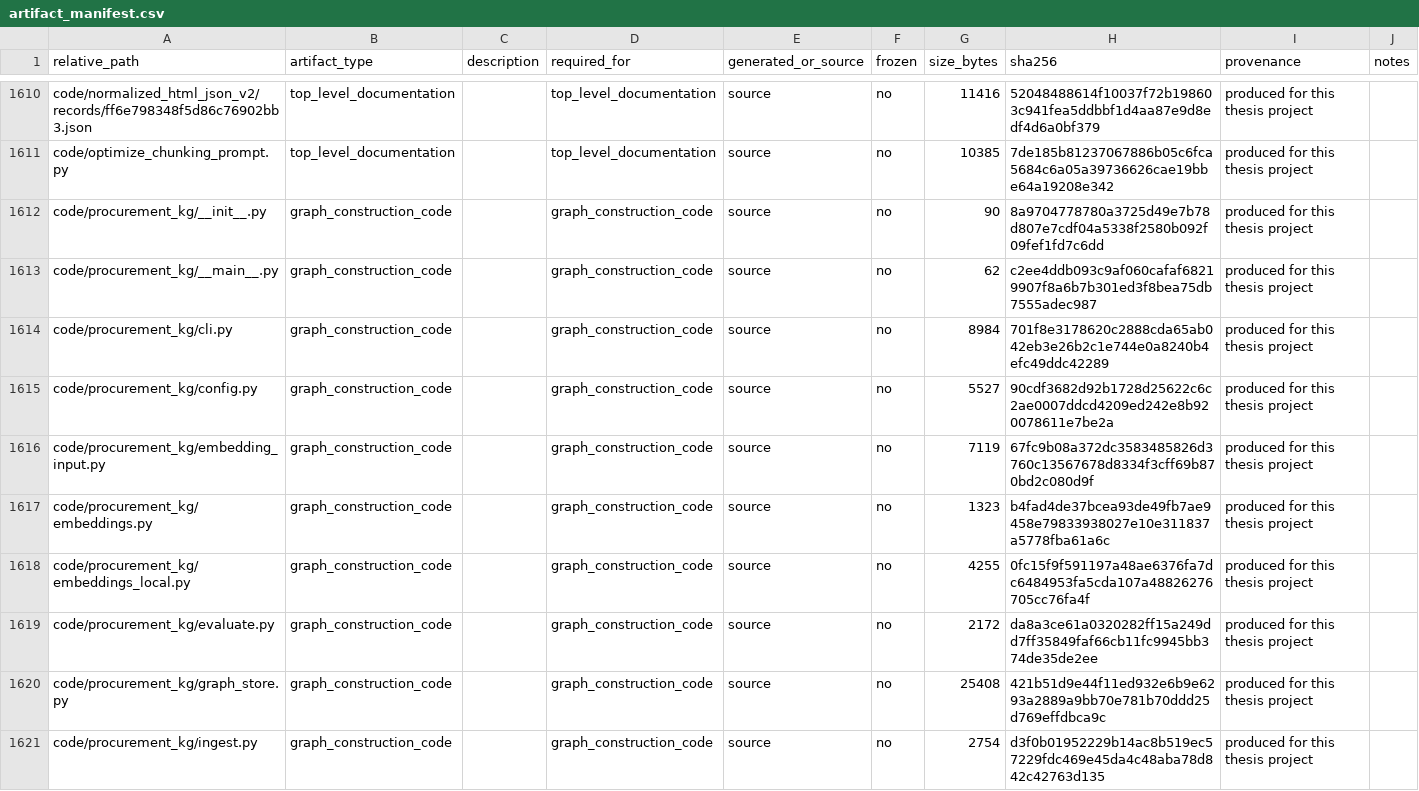
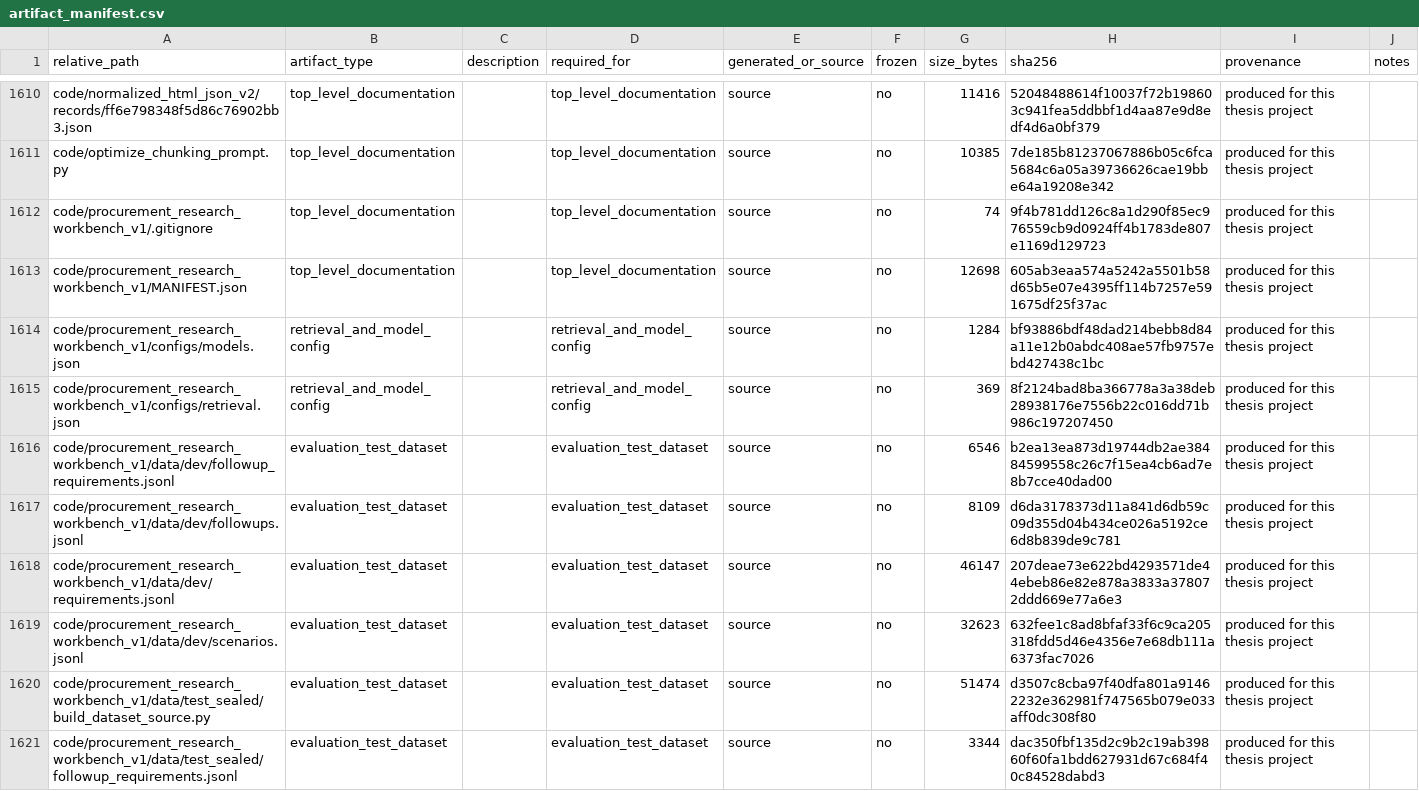
Before and after one commit to melikovnurlan009-eng/procurement-ai-additional-materials, a CSV file: provenance/artifact_manifest.csv, drawn as a sheet; only a part is shown, gaps mark what is left out; the shorter side is filled out with more unchanged rows; the diff covers the shown part only; the diff names each change by its address in the sheet, - before the commit and + after, or states it on an @@ line.

Commit message:
Remove procurement_kg/ (baseline_v1) -- unused by the evaluated system
procurement_kg/ was the original, first-generation package this project
evolved from (the "baseline_v1" system): its own graph store, retriever,
embeddings, and application layer. Verified none of the four evaluated
retrieval systems (hybrid/legal_static/planned_multisearch/adaptive) or
chunk_retrieval.py import anything from it, and it's never mentioned in the
actual submitted thesis. Its only live dependent was streamlit_app.py,
which imported two small helpers (call_answer, normalize_base_url) from
procurement_kg/ui.py -- inlined both directly into streamlit_app.py
(verified it still compiles standalone), then removed the entire package
(19 files).

Updated every doc/script reference that named it: README.md's directory
layout, TECHNICAL_APPENDIX.md's application-layer description and artifact
map, and generate_manifests.py's category rules (now point at the actual
graph-construction scripts: resolve_references.py,
extract_guidance_references.py, densify_graph_edges.py).

Verified after: verify_bundle.py 0 failures (102 Python files now, down
from 121 -- exactly the 19 removed), full test suite 59 passed / 1 skipped,
unchanged.

```diff
--- a/provenance/artifact_manifest.csv
+++ b/provenance/artifact_manifest.csv
-row 1612: code/procurement_kg/__init__.py | graph_construction_code |  | graph_construction_code | source | no | 90 | 8a9704778780a3725d49e7b78d807e7cdf04a5338f2580b092f09fef1fd7c6dd | produced for this thesis project
-row 1613: code/procurement_kg/__main__.py | graph_construction_code |  | graph_construction_code | source | no | 62 | c2ee4ddb093c9af060cafaf68219907f8a6b7b301ed3f8bea75db7555adec987 | produced for this thesis project
-row 1614: code/procurement_kg/cli.py | graph_construction_code |  | graph_construction_code | source | no | 8984 | 701f8e3178620c2888cda65ab042eb3e26b2c1e744e0a8240b4efc49ddc42289 | produced for this thesis project
-row 1615: code/procurement_kg/config.py | graph_construction_code |  | graph_construction_code | source | no | 5527 | 90cdf3682d92b1728d25622c6c2ae0007ddcd4209ed242e8b920078611e7be2a | produced for this thesis project
-row 1616: code/procurement_kg/embedding_input.py | graph_construction_code |  | graph_construction_code | source | no | 7119 | 67fc9b08a372dc3583485826d3760c13567678d8334f3cff69b870bd2c080d9f | produced for this thesis project
-row 1617: code/procurement_kg/embeddings.py | graph_construction_code |  | graph_construction_code | source | no | 1323 | b4fad4de37bcea93de49fb7ae9458e79833938027e10e311837a5778fba61a6c | produced for this thesis project
-row 1618: code/procurement_kg/embeddings_local.py | graph_construction_code |  | graph_construction_code | source | no | 4255 | 0fc15f9f591197a48ae6376fa7dc6484953fa5cda107a48826276705cc76fa4f | produced for this thesis project
-row 1619: code/procurement_kg/evaluate.py | graph_construction_code |  | graph_construction_code | source | no | 2172 | da8a3ce61a0320282ff15a249dd7ff35849faf66cb11fc9945bb374de35de2ee | produced for this thesis project
-row 1620: code/procurement_kg/graph_store.py | graph_construction_code |  | graph_construction_code | source | no | 25408 | 421b51d9e44f11ed932e6b9e6293a2889a9bb70e781b70ddd25d769effdbca9c | produced for this thesis project
-row 1621: code/procurement_kg/ingest.py | graph_construction_code |  | graph_construction_code | source | no | 2754 | d3f0b01952229b14ac8b519ec57229fdc469e45da4c48aba78d842c42763d135 | produced for this thesis project
```
Also changed, not shown: 9 removed rows and 15 edited cells elsewhere in this file, 24 other files.
